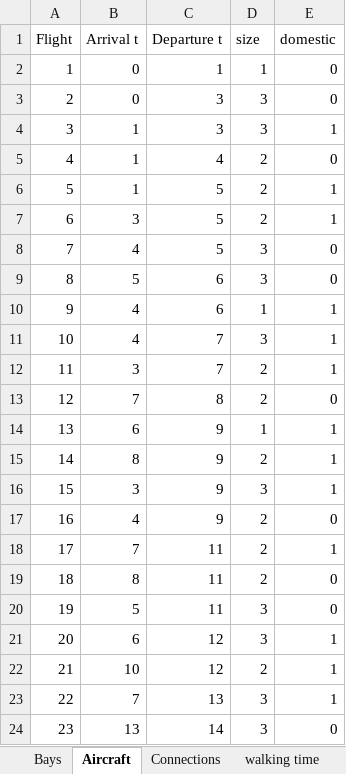
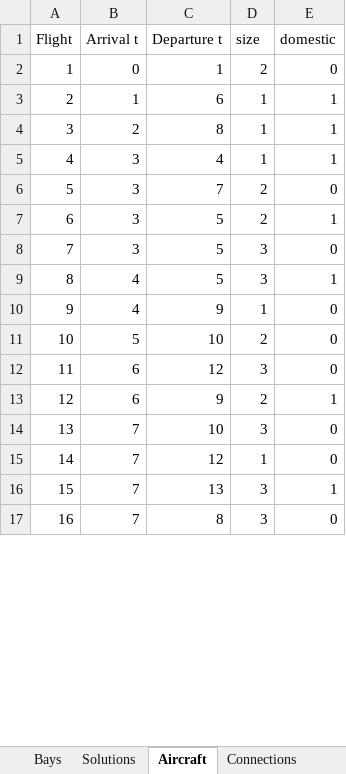
Before and after one commit to Paulosergio1/optimisation, an Excel workbook: Operations.xlsx, sheet Aircraft, drawn as a sheet; only a part is shown; values as stored, in another font and other column widths than the file's, no borders; removed rows and columns are numbered as before the commit, all else as after; the diff covers the shown part only; the diff names each change by its address in the sheet, - before the commit and + after, or states it on an @@ line.

```diff
--- a/Operations.xlsx (sheet Aircraft)
+++ b/Operations.xlsx (sheet Aircraft)
+sheet tab: Solutions
-D2 (size): 1
+D2 (size): 2
-row 3: 2 | 0 | 3 | 3 | 0
@@ column A (Flight) renumbered between rows 3 and 36 @@
-C3 (Departure t): 3
+C3 (Departure t): 6
-D3 (size): 3
+D3 (size): 1
-row 5: 4 | 1 | 4 | 2 | 0
-row 6: 5 | 1 | 5 | 2 | 1
+row 4: 3 | 2 | 8 | 1 | 1
+row 5: 4 | 3 | 4 | 1 | 1
+row 6: 5 | 3 | 7 | 2 | 0
-B8 (Arrival t): 4
+B8 (Arrival t): 3
-row 9: 8 | 5 | 6 | 3 | 0
-row 10: 9 | 4 | 6 | 1 | 1
-C9 (Departure t): 7
+C9 (Departure t): 5
-row 12: 11 | 3 | 7 | 2 | 1
-row 13: 12 | 7 | 8 | 2 | 0
-row 14: 13 | 6 | 9 | 1 | 1
-row 15: 14 | 8 | 9 | 2 | 1
-row 16: 15 | 3 | 9 | 3 | 1
-D10 (size): 2
+D10 (size): 1
-row 18: 17 | 7 | 11 | 2 | 1
-row 19: 18 | 8 | 11 | 2 | 0
-C11 (Departure t): 11
+C11 (Departure t): 10
-D11 (size): 3
+D11 (size): 2
-E12 (domestic): 1
+E12 (domestic): 0
-B13 (Arrival t): 10
+B13 (Arrival t): 6
-C13 (Departure t): 12
+C13 (Departure t): 9
+row 14: 13 | 7 | 10 | 3 | 0
+row 15: 14 | 7 | 12 | 1 | 0
-B17 (Arrival t): 13
+B17 (Arrival t): 7
-C17 (Departure t): 14
+C17 (Departure t): 8
```
Also changed, not shown: 8 added rows, 26 removed rows and 15 edited cells elsewhere in this sheet, sheet Connections, sheet Bays, formulas that keep their value.
